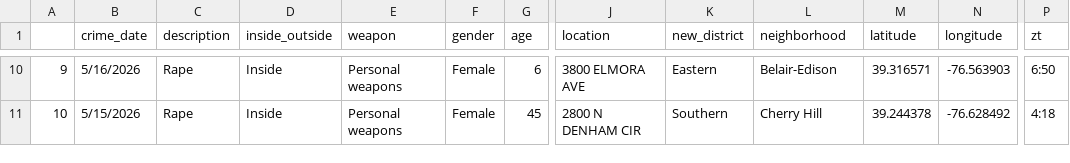
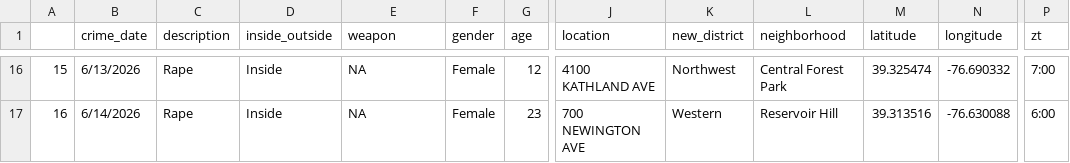
Before and after one commit to Baltimore-Sun/crime, a CSV file: Rape.csv, drawn as a sheet; only a part is shown, gaps mark what is left out; addresses are those after the commit; the diff covers the shown part only; the diff names each change by its address in the sheet, - before the commit and + after, or states it on an @@ line.

```diff
--- a/Rape.csv
+++ b/Rape.csv
@@ column A renumbered from row 5 down @@
-B16 (crime_date): 5/16/2026
+B16 (crime_date): 6/13/2026
-E16:E17 (weapon): Personal weapons
+E16:E17 (weapon): NA
-G16 (age): 6
+G16 (age): 12
-J16 (location): 3800 ELMORA AVE
+J16 (location): 4100 KATHLAND AVE
-K16 (new_district): Eastern
+K16 (new_district): Northwest
-L16 (neighborhood): Belair-Edison
+L16 (neighborhood): Central Forest Park
-M16 (latitude): 39.316571
+M16 (latitude): 39.325474
-N16 (longitude): -76.563903
+N16 (longitude): -76.690332
-P16 (zt): 6:50
+P16 (zt): 7:00
-B17 (crime_date): 5/15/2026
+B17 (crime_date): 6/14/2026
-G17 (age): 45
+G17 (age): 23
-J17 (location): 2800 N DENHAM CIR
+J17 (location): 700 NEWINGTON AVE
-K17 (new_district): Southern
+K17 (new_district): Western
-L17 (neighborhood): Cherry Hill
+L17 (neighborhood): Reservoir Hill
-M17 (latitude): 39.244378
+M17 (latitude): 39.313516
-N17 (longitude): -76.628492
+N17 (longitude): -76.630088
-P17 (zt): 4:18
+P17 (zt): 6:00
```
Also changed, not shown: 6 added rows, 2 moved rows and 18 edited cells elsewhere in this file, Aggravated assault.csv, Auto theft.csv, 10 other files.
